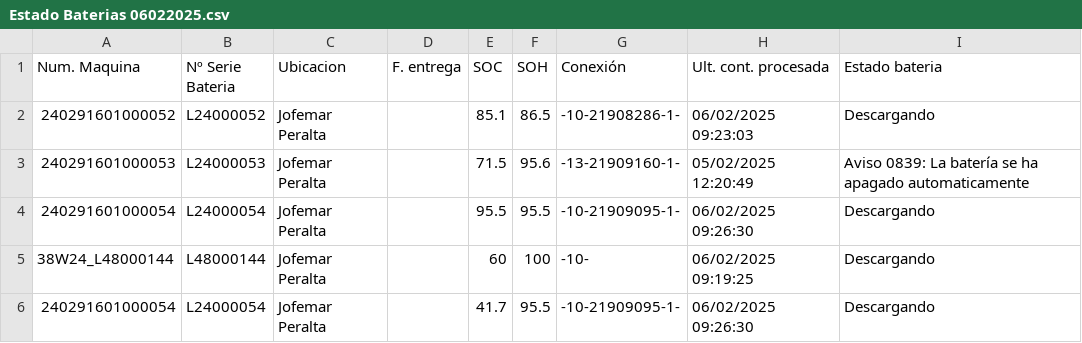
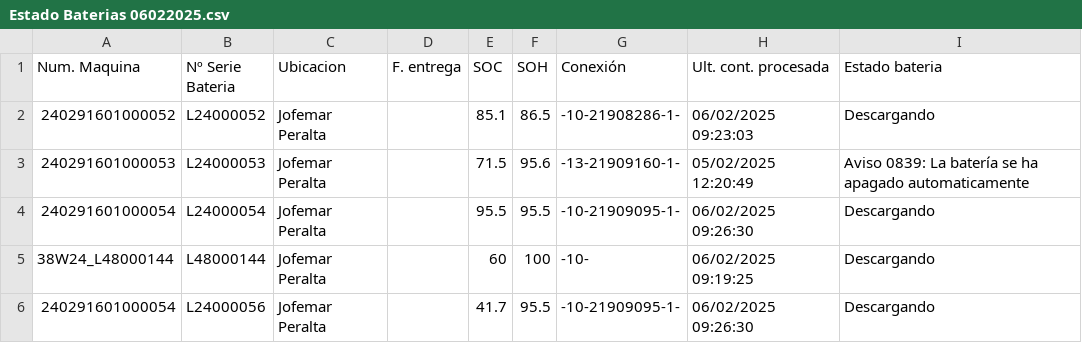
Before and after one commit to YerayD3/Graphana, a CSV file: Estado Baterias 06022025.csv, drawn as a sheet.

Commit message:
Update Estado Baterias 06022025.csv

```diff
--- a/Estado Baterias 06022025.csv
+++ b/Estado Baterias 06022025.csv
@@ -5,2 +5,2 @@ Num. Maquina;Nº Serie Bateria;Ubicacion;F. entrega;SOC;SOH;Conexión;Ult. cont.
 38W24_L48000144;L48000144;Jofemar Peralta;;60;100;-10-;06/02/2025 09:19:25;Descargando
-240291601000054;L24000054;Jofemar Peralta;;41.7;95.5;-10-21909095-1-;06/02/2025 09:26:30;Descargando
+240291601000054;L24000056;Jofemar Peralta;;41.7;95.5;-10-21909095-1-;06/02/2025 09:26:30;Descargando
```
